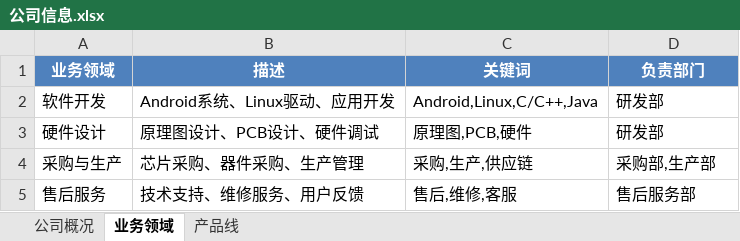
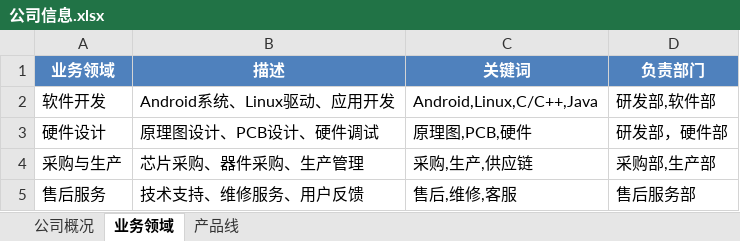
Before and after one commit to dd-Dog/email_assistant, an Excel workbook: config/公司/公司信息.xlsx, sheet 业务领域, drawn as a sheet; values as stored, in another font and other column widths than the file's, no borders; the diff names each change by its address in the sheet, - before the commit and + after, or states it on an @@ line.

```diff
--- a/config/公司/公司信息.xlsx (sheet 业务领域)
+++ b/config/公司/公司信息.xlsx (sheet 业务领域)
-D2 (负责部门): 研发部
+D2 (负责部门): 研发部,软件部
-D3 (负责部门): 研发部
+D3 (负责部门): 研发部，硬件部
```
Also changed, not shown: sheet 公司概况, 5 other files.
